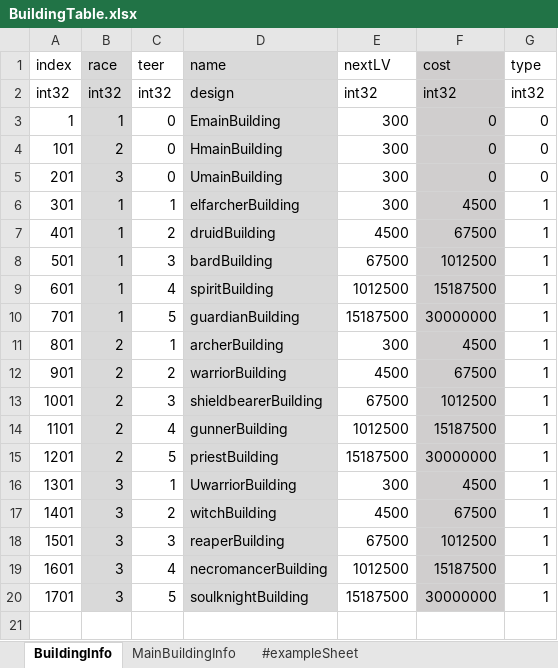
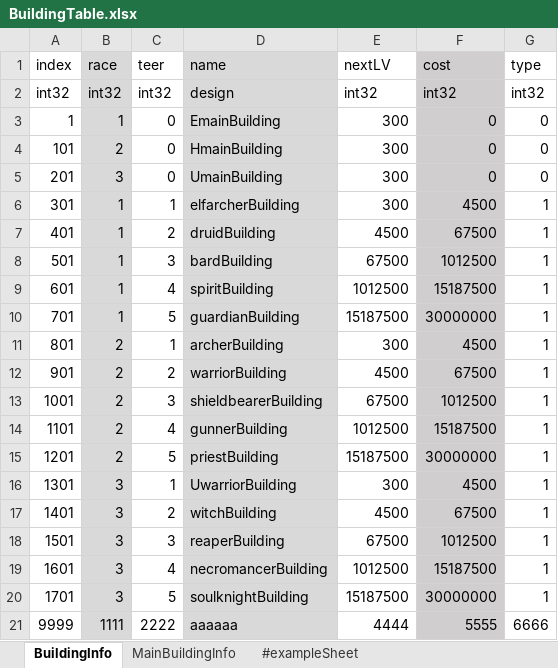
Before and after one commit to CK-Developers-Project/TheLordServer, an Excel workbook: TheLordServer/Tools/xlsxToCsvGen/xlsx/BuildingTable.xlsx, sheet BuildingInfo, drawn as a sheet; values as stored, in another font and other column widths than the file's, no borders; the diff names each change by its address in the sheet, - before the commit and + after, or states it on an @@ line.

```diff
--- a/TheLordServer/Tools/xlsxToCsvGen/xlsx/BuildingTable.xlsx (sheet BuildingInfo)
+++ b/TheLordServer/Tools/xlsxToCsvGen/xlsx/BuildingTable.xlsx (sheet BuildingInfo)
+row 21: 9999 | 1111 | 2222 | aaaaaa | 4444 | 5555 | 6666
```
Also changed, not shown: 17 other files.
